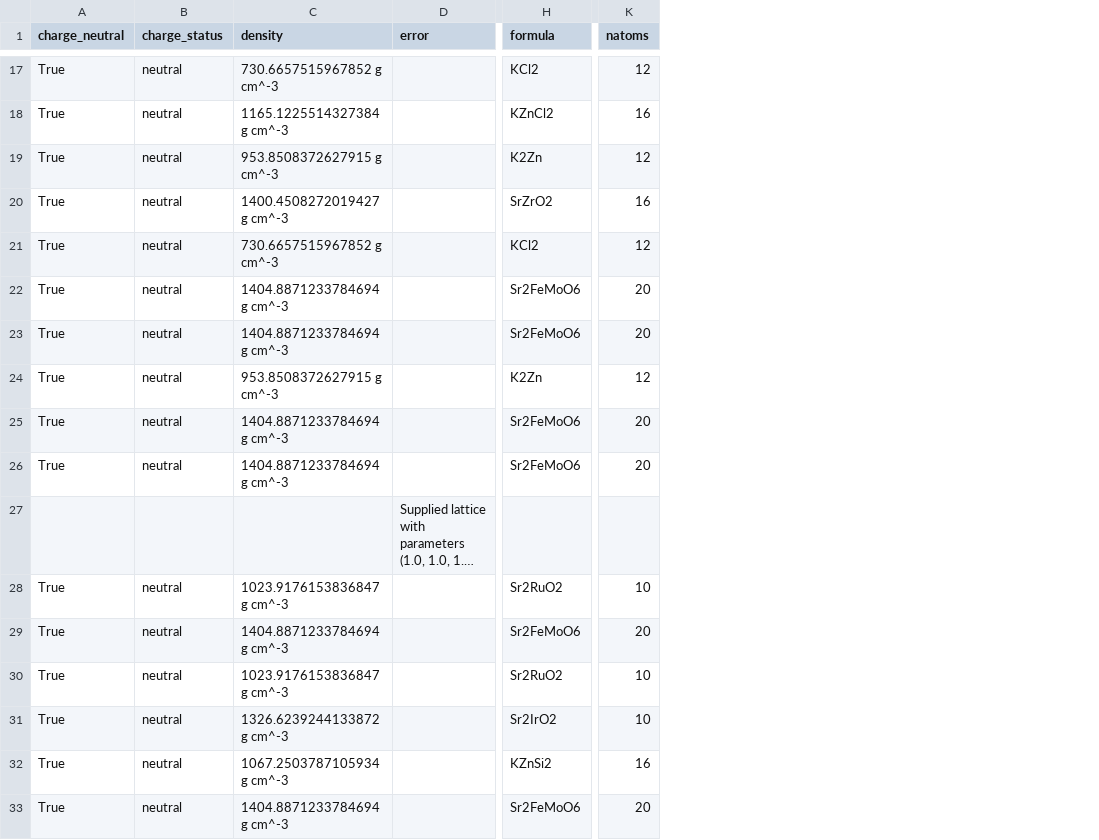
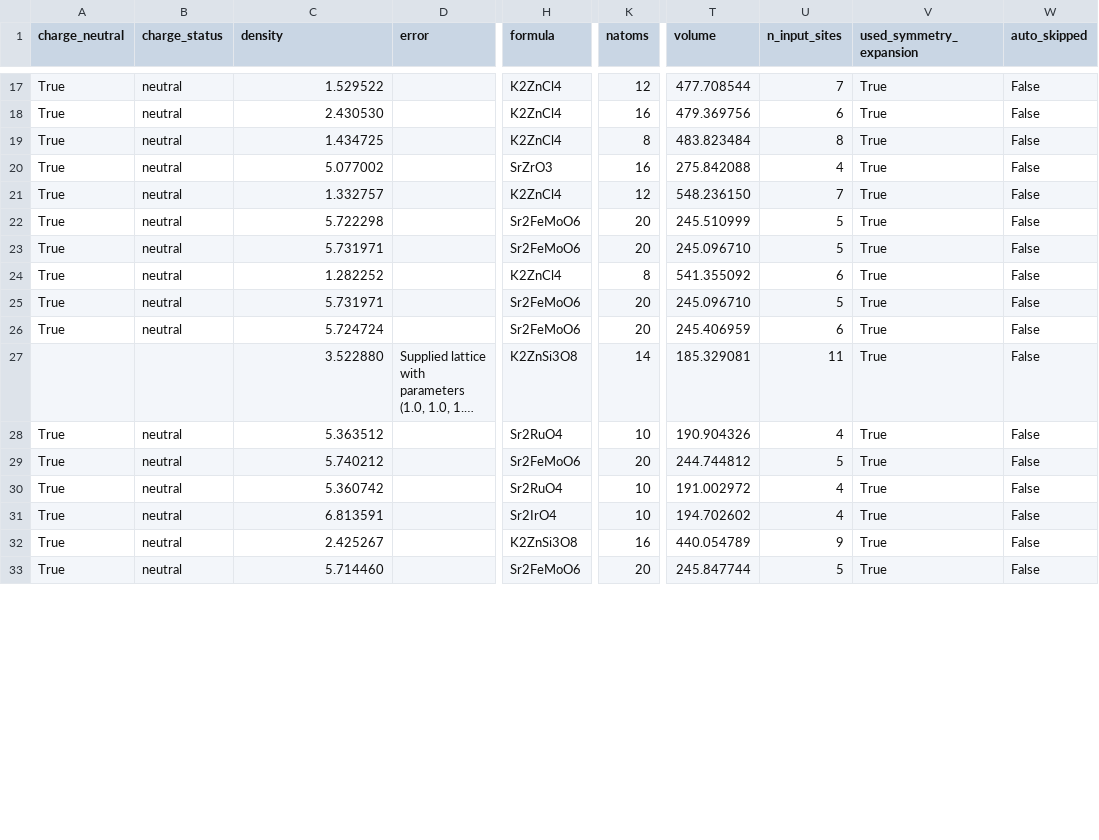
Before and after one commit to alexyujiuqiao/AtomForge, a CSV file: outputs/uncond/eval/per_sample.csv, drawn as a sheet; only a part is shown, gaps mark what is left out; long unchanged cells end in …; the diff covers the shown part only; the diff names each change by its address in the sheet, - before the commit and + after, or states it on an @@ line.

```diff
--- a/outputs/uncond/eval/per_sample.csv
+++ b/outputs/uncond/eval/per_sample.csv
+column T (volume), rows 17-33: 477.708544 | 479.369756 | 483.823484 | 275.842088 | 548.236150 | 245.510999 | 245.096710 | 541.355092 | 245.096710 | 245.406959 | 185.329081 | 190.904326 | 244.744812 | 191.002972 | 194.702602 | 440.054789 | 245.847744
+column U (n_input_sites), rows 17-33: 7 | 6 | 8 | 4 | 7 | 5 | 5 | 6 | 5 | 6 | 11 | 4 | 5 | 4 | 4 | 9 | 5
+column V (used_symmetry_expansion), rows 17-33: all True
+column W (auto_skipped), rows 17-33: all False
-C17 (density): 730.6657515967852 g cm^-3
+C17 (density): 1.529522
-H17 (formula): KCl2
+H17 (formula): K2ZnCl4
-C18 (density): 1165.1225514327384 g cm^-3
+C18 (density): 2.430530
-H18 (formula): KZnCl2
+H18 (formula): K2ZnCl4
-C19 (density): 953.8508372627915 g cm^-3
+C19 (density): 1.434725
-H19 (formula): K2Zn
+H19 (formula): K2ZnCl4
-K19 (natoms): 12
+K19 (natoms): 8
-C20 (density): 1400.4508272019427 g cm^-3
+C20 (density): 5.077002
-H20 (formula): SrZrO2
+H20 (formula): SrZrO3
-C21 (density): 730.6657515967852 g cm^-3
+C21 (density): 1.332757
-H21 (formula): KCl2
+H21 (formula): K2ZnCl4
-C22 (density): 1404.8871233784694 g cm^-3
+C22 (density): 5.722298
-C23 (density): 1404.8871233784694 g cm^-3
+C23 (density): 5.731971
-C24 (density): 953.8508372627915 g cm^-3
+C24 (density): 1.282252
-H24 (formula): K2Zn
+H24 (formula): K2ZnCl4
-K24 (natoms): 12
+K24 (natoms): 8
-C25 (density): 1404.8871233784694 g cm^-3
+C25 (density): 5.731971
-C26 (density): 1404.8871233784694 g cm^-3
+C26 (density): 5.724724
-C27 (density): (empty)
+C27 (density): 3.522880
-H27 (formula): (empty)
+H27 (formula): K2ZnSi3O8
-K27 (natoms): (empty)
+K27 (natoms): 14
-C28 (density): 1023.9176153836847 g cm^-3
+C28 (density): 5.363512
-H28 (formula): Sr2RuO2
+H28 (formula): Sr2RuO4
-C29 (density): 1404.8871233784694 g cm^-3
+C29 (density): 5.740212
-C30 (density): 1023.9176153836847 g cm^-3
+C30 (density): 5.360742
-H30 (formula): Sr2RuO2
+H30 (formula): Sr2RuO4
-C31 (density): 1326.6239244133872 g cm^-3
+C31 (density): 6.813591
-H31 (formula): Sr2IrO2
+H31 (formula): Sr2IrO4
-C32 (density): 1067.2503787105934 g cm^-3
+C32 (density): 2.425267
-H32 (formula): KZnSi2
+H32 (formula): K2ZnSi3O8
-C33 (density): 1404.8871233784694 g cm^-3
+C33 (density): 5.714460
```
Also changed, not shown: 59 edited cells elsewhere in this file, 7 other files.
